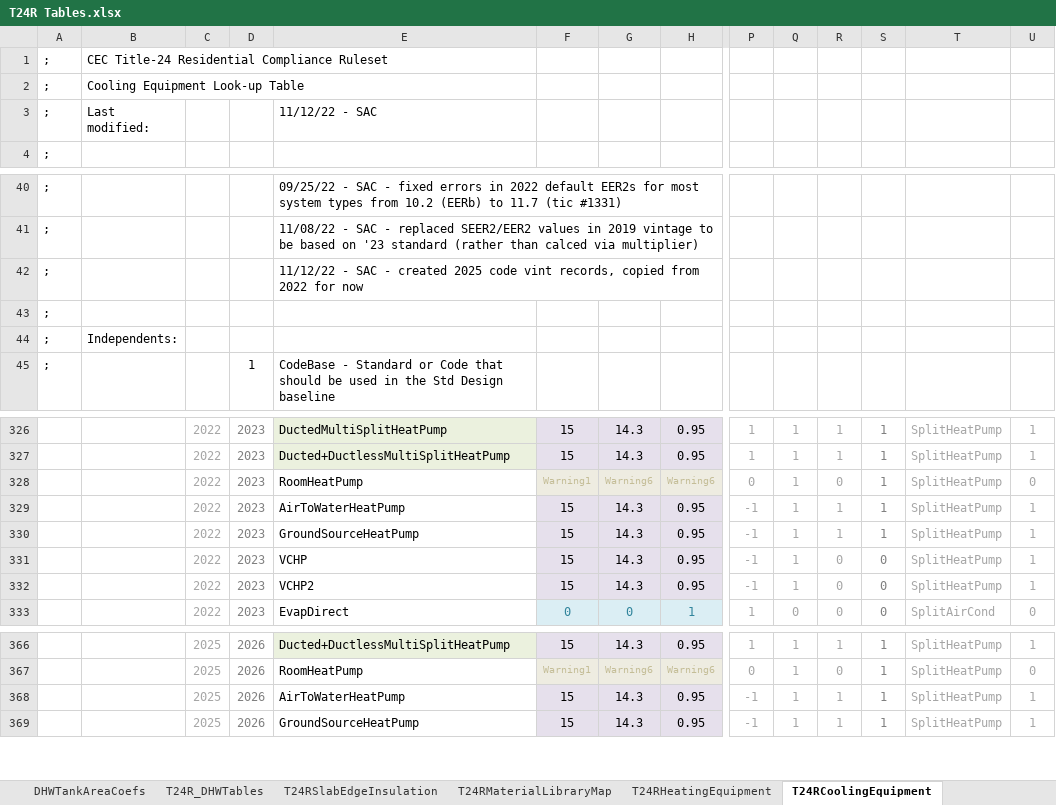
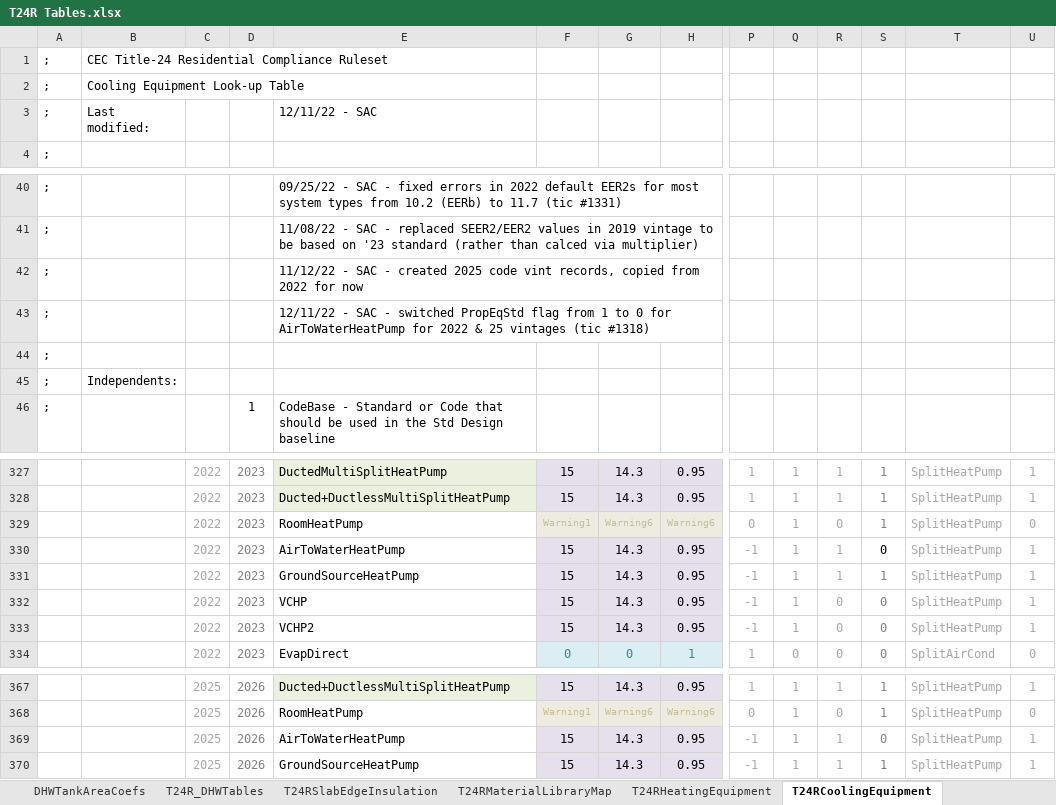
Before and after one commit to california-energy-commission/CBECC, an Excel workbook: RulesetDev/Rulesets/CA Res/Rules/T24R Tables.xlsx, sheet T24RCoolingEquipment, drawn as a sheet; only a part is shown, gaps mark what is left out; values as stored, in another font and other column widths than the file's, no borders; addresses are those after the commit; rows hold the shown columns only; the diff names each change by its address in the sheet, - before the commit and + after, or states it on an @@ line.

```diff
--- a/RulesetDev/Rulesets/CA Res/Rules/T24R Tables.xlsx (sheet T24RCoolingEquipment)
+++ b/RulesetDev/Rulesets/CA Res/Rules/T24R Tables.xlsx (sheet T24RCoolingEquipment)
-E3: 11/12/22 - SAC
+E3: 12/11/22 - SAC
+row 43: ; |  |  |  | 12/11/22 - SAC - switched PropEqStd flag from 1 to 0 for AirToWaterHeatPump for 2022 & 25 vintages (tic #1318)
-S330: 1
+S330: 0
-S330 text colour: #808080
+S330 text colour: black
-S369: 1
+S369: 0
```
Also changed, not shown: sheet T24RHeatingEquipment, formulas that keep their value, 12 other files.
